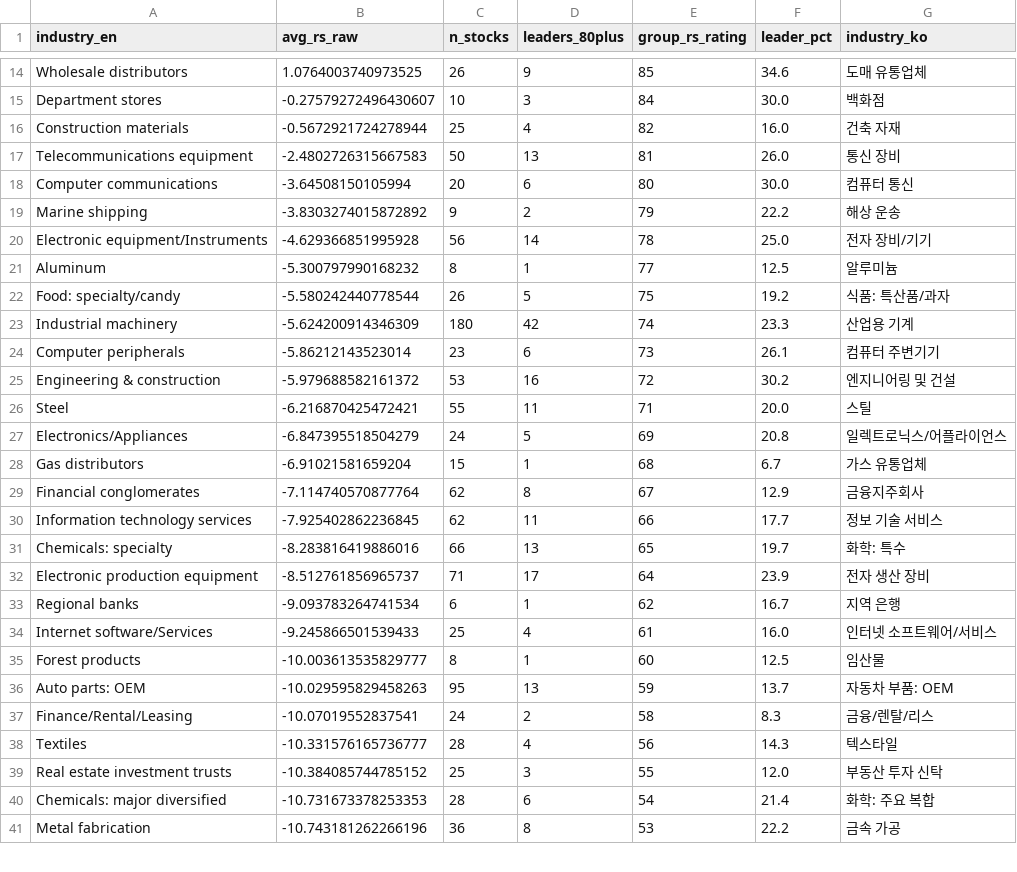
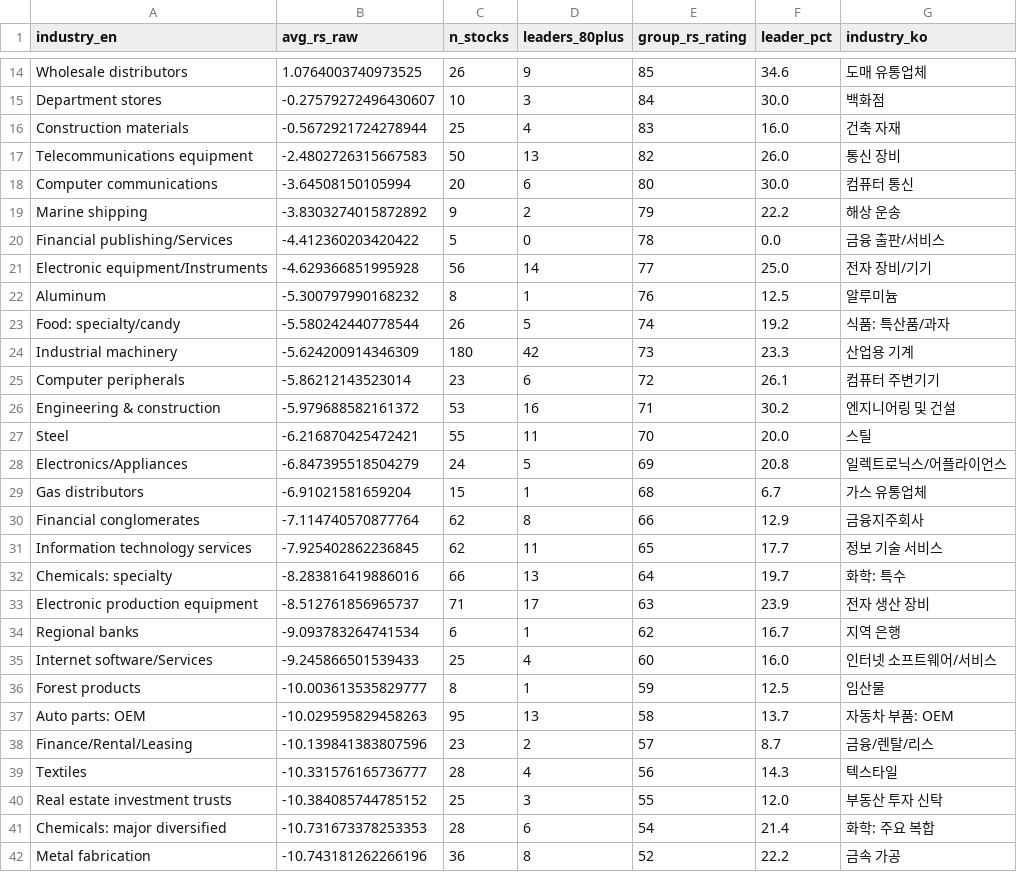
Before and after one commit to RacingRabbit/korea_rs_rating, a CSV file: docs/rs_industry_KR.csv, drawn as a sheet; only a part is shown, gaps mark what is left out; the diff covers the shown part only.

```diff
--- a/docs/rs_industry_KR.csv
+++ b/docs/rs_industry_KR.csv
@@ -15,24 +15,25 @@ Wholesale distributors,1.0764003740973525,26,9,85,34.6,도매 유통업체
 Department stores,-0.27579272496430607,10,3,84,30.0,백화점
-Construction materials,-0.5672921724278944,25,4,82,16.0,건축 자재
-Telecommunications equipment,-2.4802726315667583,50,13,81,26.0,통신 장비
+Construction materials,-0.5672921724278944,25,4,83,16.0,건축 자재
+Telecommunications equipment,-2.4802726315667583,50,13,82,26.0,통신 장비
 Computer communications,-3.64508150105994,20,6,80,30.0,컴퓨터 통신
 Marine shipping,-3.8303274015872892,9,2,79,22.2,해상 운송
-Electronic equipment/Instruments,-4.629366851995928,56,14,78,25.0,전자 장비/기기
-Aluminum,-5.300797990168232,8,1,77,12.5,알루미늄
-Food: specialty/candy,-5.580242440778544,26,5,75,19.2,식품: 특산품/과자
-Industrial machinery,-5.624200914346309,180,42,74,23.3,산업용 기계
-Computer peripherals,-5.86212143523014,23,6,73,26.1,컴퓨터 주변기기
-Engineering & construction,-5.979688582161372,53,16,72,30.2,엔지니어링 및 건설
-Steel,-6.216870425472421,55,11,71,20.0,스틸
+Financial publishing/Services,-4.412360203420422,5,0,78,0.0,금융 출판/서비스
+Electronic equipment/Instruments,-4.629366851995928,56,14,77,25.0,전자 장비/기기
+Aluminum,-5.300797990168232,8,1,76,12.5,알루미늄
+Food: specialty/candy,-5.580242440778544,26,5,74,19.2,식품: 특산품/과자
+Industrial machinery,-5.624200914346309,180,42,73,23.3,산업용 기계
+Computer peripherals,-5.86212143523014,23,6,72,26.1,컴퓨터 주변기기
+Engineering & construction,-5.979688582161372,53,16,71,30.2,엔지니어링 및 건설
+Steel,-6.216870425472421,55,11,70,20.0,스틸
 Electronics/Appliances,-6.847395518504279,24,5,69,20.8,일렉트로닉스/어플라이언스
 Gas distributors,-6.91021581659204,15,1,68,6.7,가스 유통업체
-Financial conglomerates,-7.114740570877764,62,8,67,12.9,금융지주회사
-Information technology services,-7.925402862236845,62,11,66,17.7,정보 기술 서비스
-Chemicals: specialty,-8.283816419886016,66,13,65,19.7,화학: 특수
-Electronic production equipment,-8.512761856965737,71,17,64,23.9,전자 생산 장비
+Financial conglomerates,-7.114740570877764,62,8,66,12.9,금융지주회사
+Information technology services,-7.925402862236845,62,11,65,17.7,정보 기술 서비스
+Chemicals: specialty,-8.283816419886016,66,13,64,19.7,화학: 특수
+Electronic production equipment,-8.512761856965737,71,17,63,23.9,전자 생산 장비
 Regional banks,-9.093783264741534,6,1,62,16.7,지역 은행
-Internet software/Services,-9.245866501539433,25,4,61,16.0,인터넷 소프트웨어/서비스
-Forest products,-10.003613535829777,8,1,60,12.5,임산물
-Auto parts: OEM,-10.029595829458263,95,13,59,13.7,자동차 부품: OEM
-Finance/Rental/Leasing,-10.07019552837541,24,2,58,8.3,금융/렌탈/리스
+Internet software/Services,-9.245866501539433,25,4,60,16.0,인터넷 소프트웨어/서비스
+Forest products,-10.003613535829777,8,1,59,12.5,임산물
+Auto parts: OEM,-10.029595829458263,95,13,58,13.7,자동차 부품: OEM
+Finance/Rental/Leasing,-10.139841383807596,23,2,57,8.7,금융/렌탈/리스
 Textiles,-10.331576165736777,28,4,56,14.3,텍스타일
@@ -40,2 +41,2 @@ Real estate investment trusts,-10.384085744785152,25,3,55,12.0,부동산 투자
 Chemicals: major diversified,-10.731673378253353,28,6,54,21.4,화학: 주요 복합
-Metal fabrication,-10.743181262266196,36,8,53,22.2,금속 가공
+Metal fabrication,-10.743181262266196,36,8,52,22.2,금속 가공
```
Also changed, not shown: 17 edited cells elsewhere in this file, docs/rs_ratingsKR.csv, 3 other files.
